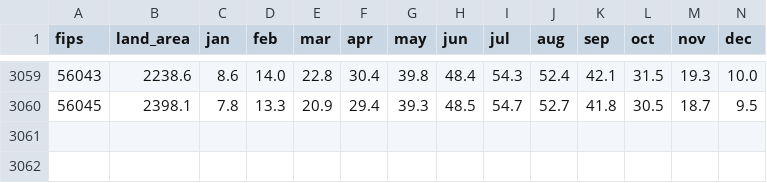
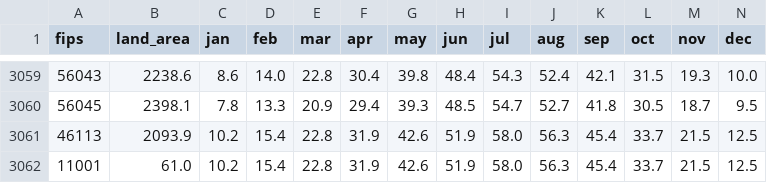
Before and after one commit to reasner/temps, a CSV file: tmin.csv, drawn as a sheet; only a part is shown, gaps mark what is left out.

```diff
--- a/tmin.csv
+++ b/tmin.csv
@@ -3060 +3060,3 @@ fips,land_area,jan,feb,mar,apr,may,jun,jul,aug,sep,oct,nov,dec
 56045,2398.1,7.8,13.3,20.9,29.4,39.3,48.5,54.7,52.7,41.8,30.5,18.7,9.5
+46113,2093.9,10.2,15.4,22.8,31.9,42.6,51.9,58.0,56.3,45.4,33.7,21.5,12.5
+11001,61.0,10.2,15.4,22.8,31.9,42.6,51.9,58.0,56.3,45.4,33.7,21.5,12.5
```
Also changed, not shown: precip.csv, tavg.csv, 3 other files.
